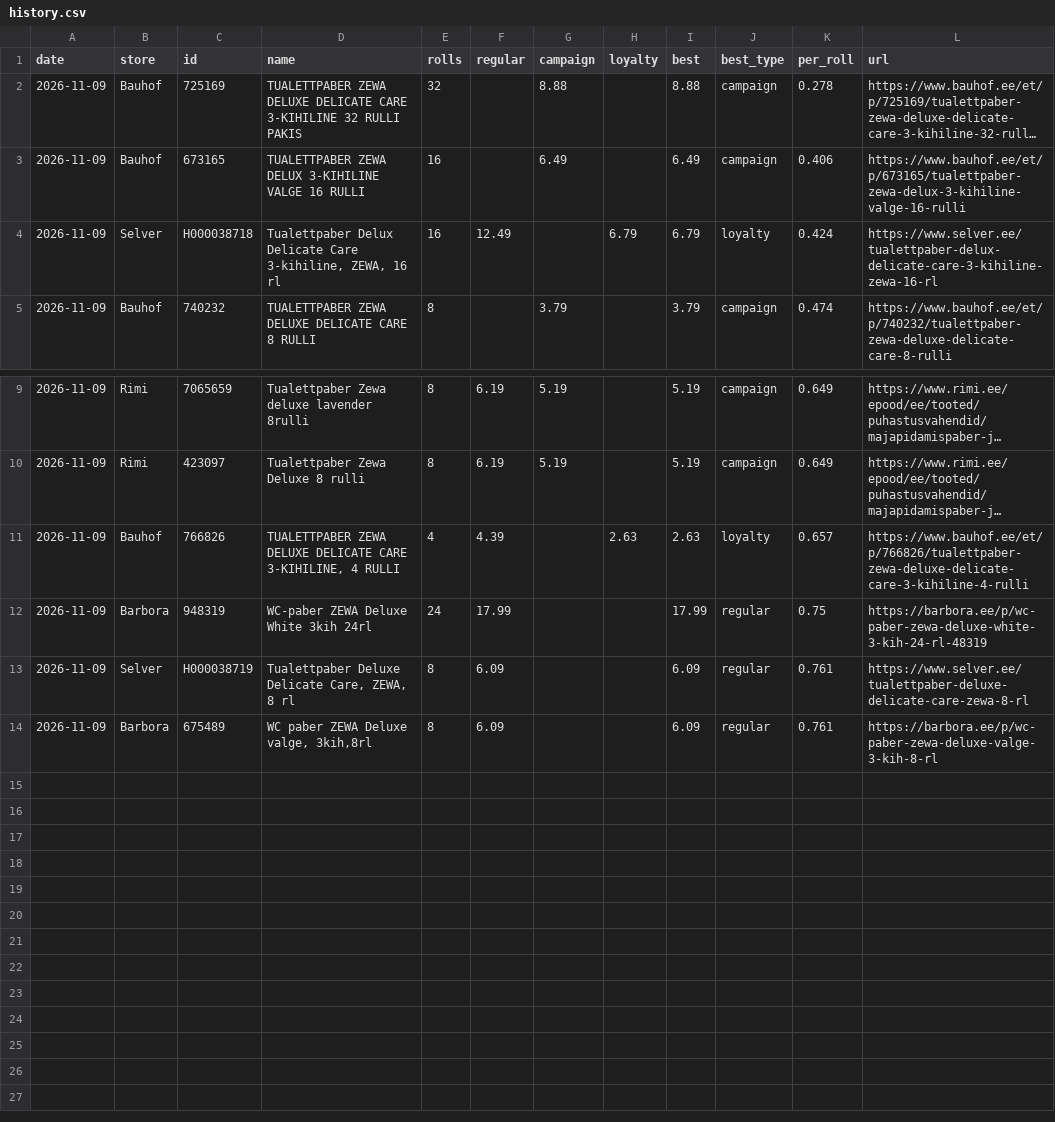
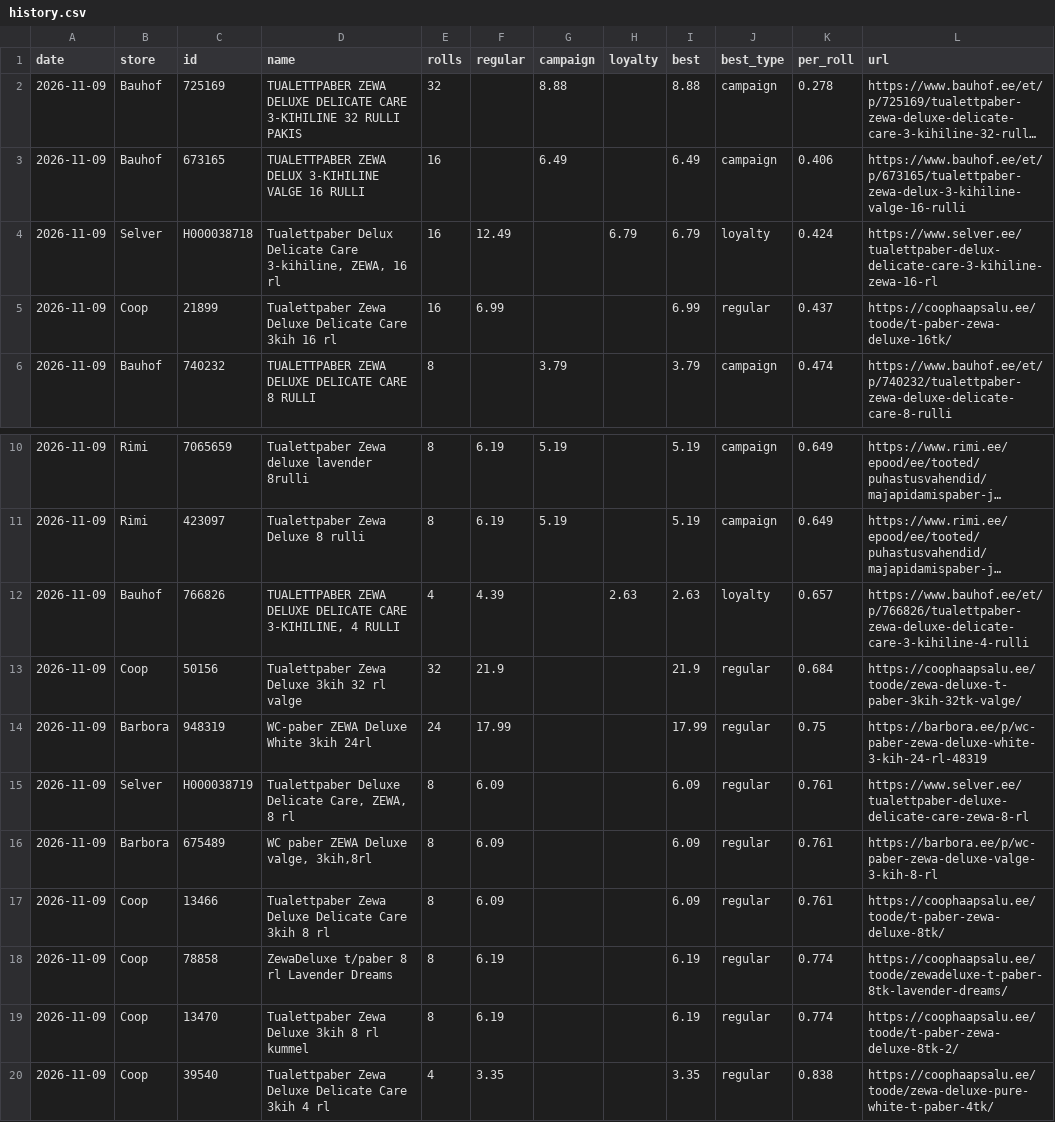
Before and after one commit to ivoarnover/zewa-tracker, a CSV file: docs/data/history.csv, drawn as a sheet; only a part is shown, gaps mark what is left out; long unchanged cells end in …; the diff names each change by its address in the sheet, - before the commit and + after, or states it on an @@ line.

```diff
--- a/docs/data/history.csv
+++ b/docs/data/history.csv
+row 5: 2026-11-09 | Coop | 21899 | Tualettpaber Zewa Deluxe Delicate Care 3kih 16 rl | 16 | 6.99 |  |  | 6.99 | regular | 0.437 | https://coophaapsalu.ee/toode/t-paber-zewa-deluxe-16tk/
+row 13: 2026-11-09 | Coop | 50156 | Tualettpaber Zewa Deluxe 3kih 32 rl valge | 32 | 21.9 |  |  | 21.9 | regular | 0.684 | https://coophaapsalu.ee/toode/zewa-deluxe-t-paber-3kih-32tk-valge/
+row 17: 2026-11-09 | Coop | 13466 | Tualettpaber Zewa Deluxe Delicate Care 3kih 8 rl | 8 | 6.09 |  |  | 6.09 | regular | 0.761 | https://coophaapsalu.ee/toode/t-paber-zewa-deluxe-8tk/
+row 18: 2026-11-09 | Coop | 78858 | ZewaDeluxe t/paber 8 rl Lavender Dreams | 8 | 6.19 |  |  | 6.19 | regular | 0.774 | https://coophaapsalu.ee/toode/zewadeluxe-t-paber-8tk-lavender-dreams/
+row 19: 2026-11-09 | Coop | 13470 | Tualettpaber Zewa Deluxe 3kih 8 rl kummel | 8 | 6.19 |  |  | 6.19 | regular | 0.774 | https://coophaapsalu.ee/toode/t-paber-zewa-deluxe-8tk-2/
+row 20: 2026-11-09 | Coop | 39540 | Tualettpaber Zewa Deluxe Delicate Care 3kih 4 rl | 4 | 3.35 |  |  | 3.35 | regular | 0.838 | https://coophaapsalu.ee/toode/zewa-deluxe-pure-white-t-paber-4tk/
```
Also changed, not shown: 1 other file.
